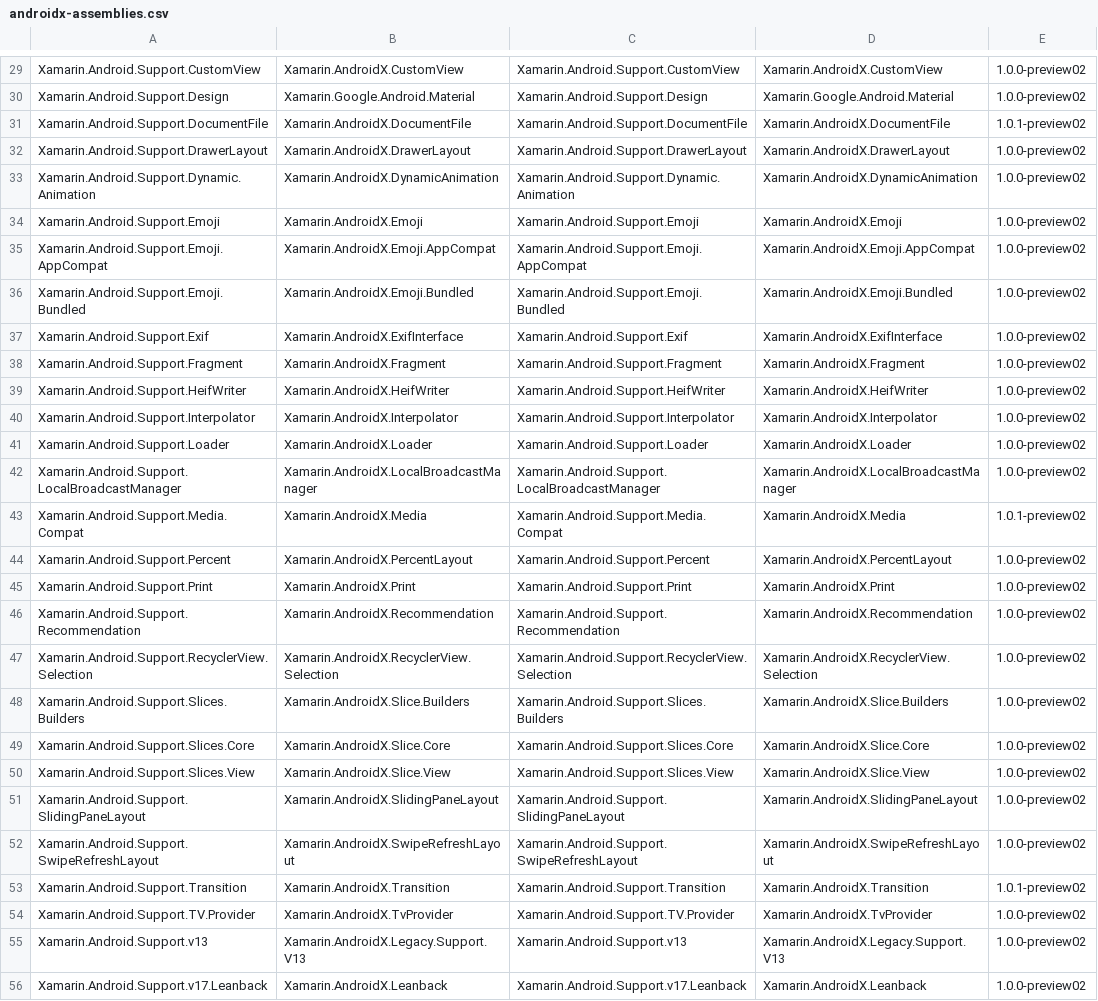
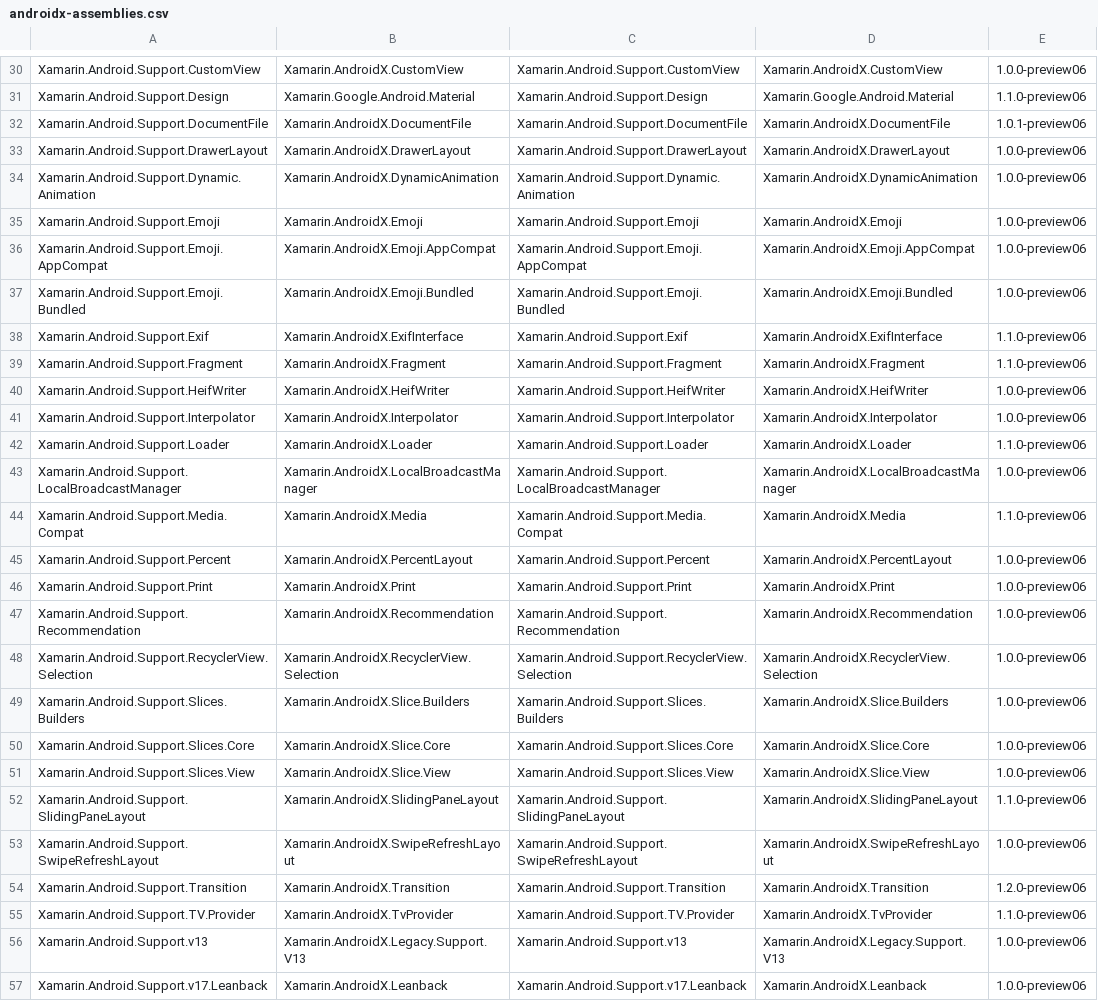
Before and after one commit to xamarin/AndroidX, a CSV file: mappings/androidx-assemblies.csv, drawn as a sheet; only a part is shown, gaps mark what is left out; addresses are those after the commit; the diff covers the shown part only; the diff names each change by its address in the sheet, - before the commit and + after, or states it on an @@ line.

```diff
--- a/mappings/androidx-assemblies.csv
+++ b/mappings/androidx-assemblies.csv
-E30: 1.0.0-preview02
+E30: 1.0.0-preview06
-E31: 1.0.0-preview02
+E31: 1.1.0-preview06
-E32: 1.0.1-preview02
+E32: 1.0.1-preview06
-E33:E37: 1.0.0-preview02
+E33:E37: 1.0.0-preview06
-E38:E39: 1.0.0-preview02
+E38:E39: 1.1.0-preview06
-E40:E41: 1.0.0-preview02
+E40:E41: 1.0.0-preview06
-E42: 1.0.0-preview02
+E42: 1.1.0-preview06
-E43: 1.0.0-preview02
+E43: 1.0.0-preview06
-E44: 1.0.1-preview02
+E44: 1.1.0-preview06
-E45:E51: 1.0.0-preview02
+E45:E51: 1.0.0-preview06
-E52: 1.0.0-preview02
+E52: 1.1.0-preview06
-E53: 1.0.0-preview02
+E53: 1.0.0-preview06
-E54: 1.0.1-preview02
+E54: 1.2.0-preview06
-E55: 1.0.0-preview02
+E55: 1.1.0-preview06
-E56:E57: 1.0.0-preview02
+E56:E57: 1.0.0-preview06
```
Also changed, not shown: 2 added rows, 1 removed row and 40 edited cells elsewhere in this file, 1 other file.
